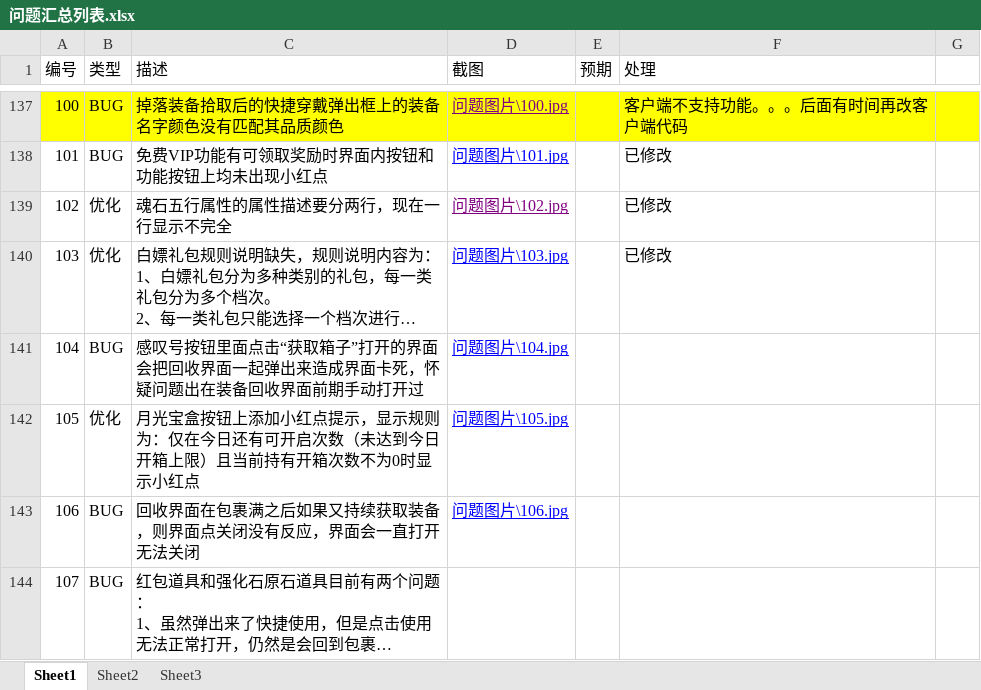
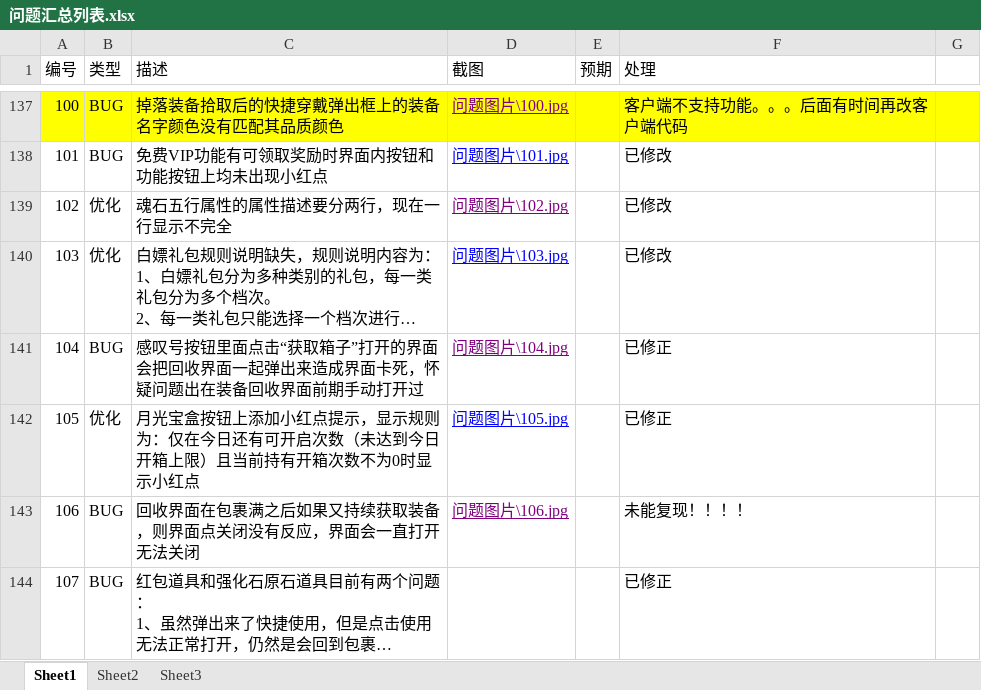
Before and after one commit to wowodeyoutiao/work996-game-shenwang, an Excel workbook: 策划文档/问题汇总列表.xlsx, sheet Sheet1, drawn as a sheet; only a part is shown, gaps mark what is left out; long unchanged cells end in …; values as stored, in another font and other column widths than the file's, no borders; the diff names each change by its address in the sheet, - before the commit and + after, or states it on an @@ line.

```diff
--- a/策划文档/问题汇总列表.xlsx (sheet Sheet1)
+++ b/策划文档/问题汇总列表.xlsx (sheet Sheet1)
-D141 text colour: #0000FF
+D141 text colour: #800080
-F141:F142 (处理): (empty)
+F141:F142 (处理): 已修正
-D143 text colour: #0000FF
+D143 text colour: #800080
-F143 (处理): (empty)
+F143 (处理): 未能复现！！！！
-F144 (处理): (empty)
+F144 (处理): 已修正
```
Also changed, not shown: 6 other files.
